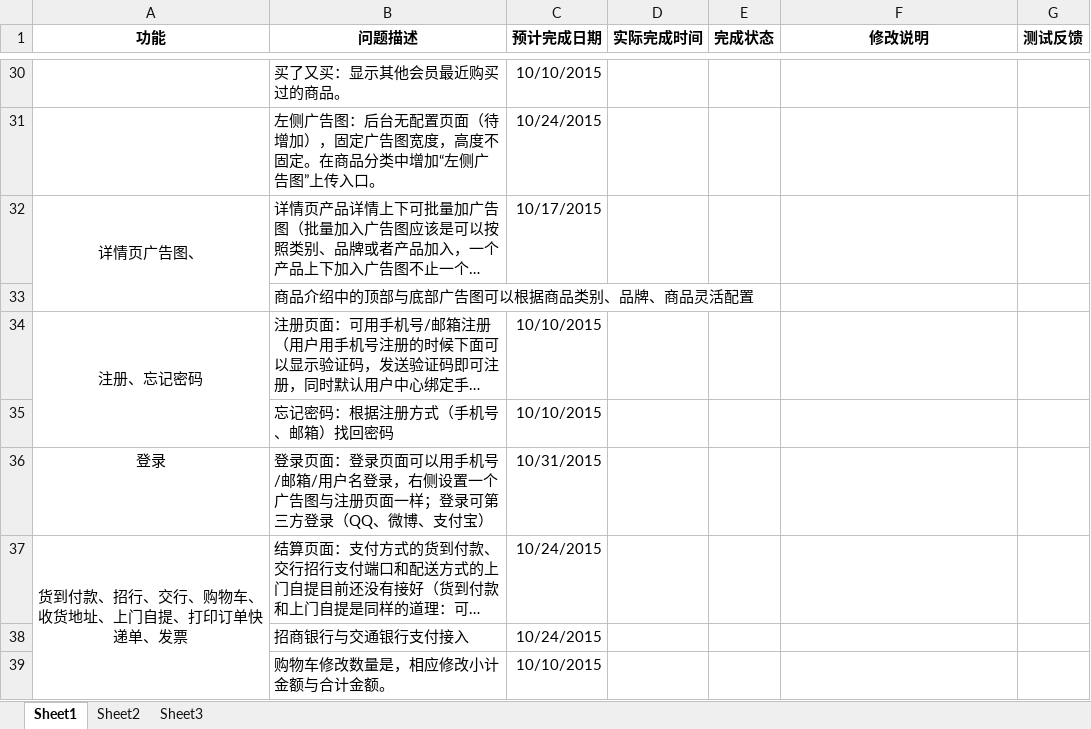
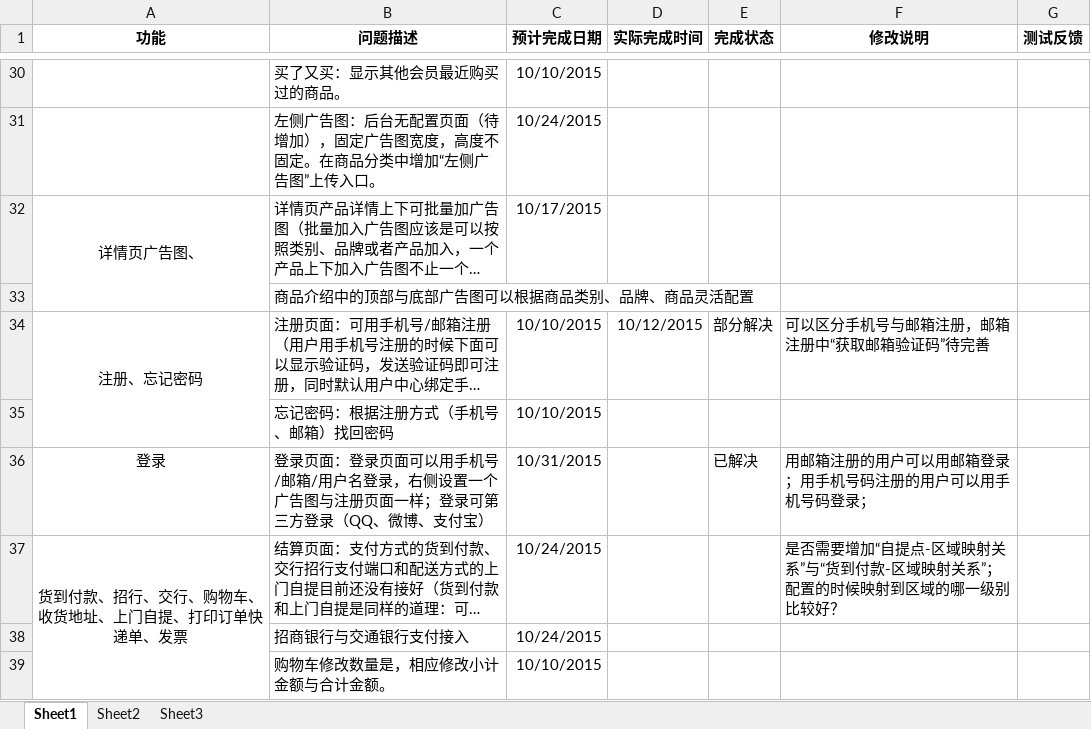
Before and after one commit to tigergithub01/baian, an Excel workbook: data/database/商城开发时间进度计划表-20150928-1512-郭平.xlsx, sheet Sheet1, drawn as a sheet; only a part is shown, gaps mark what is left out; long unchanged cells end in …; values as stored, in another font and other column widths than the file's, no borders; the diff covers the shown part only; the diff names each change by its address in the sheet, - before the commit and + after, or states it on an @@ line.

```diff
--- a/data/database/商城开发时间进度计划表-20150928-1512-郭平.xlsx (sheet Sheet1)
+++ b/data/database/商城开发时间进度计划表-20150928-1512-郭平.xlsx (sheet Sheet1)
-D34 (实际完成时间): (empty)
+D34 (实际完成时间): 10/12/2015
-E34 (完成状态): (empty)
+E34 (完成状态): 部分解决
-F34 (修改说明): (empty)
+F34 (修改说明): 可以区分手机号与邮箱注册，邮箱注册中“获取邮箱验证码”待完善
-E36 (完成状态): (empty)
+E36 (完成状态): 已解决
-F36 (修改说明): (empty)
+F36 (修改说明): 用邮箱注册的用户可以用邮箱登录；用手机号码注册的用户可以用手机号码登录；
-F37 (修改说明): (empty)
+F37 (修改说明): 是否需要增加“自提点-区域映射关系”与“货到付款-区域映射关系”；配置的时候映射到区域的哪一级别比较好？
```
Also changed, not shown: 17 edited cells elsewhere in this sheet, 2 other files.
